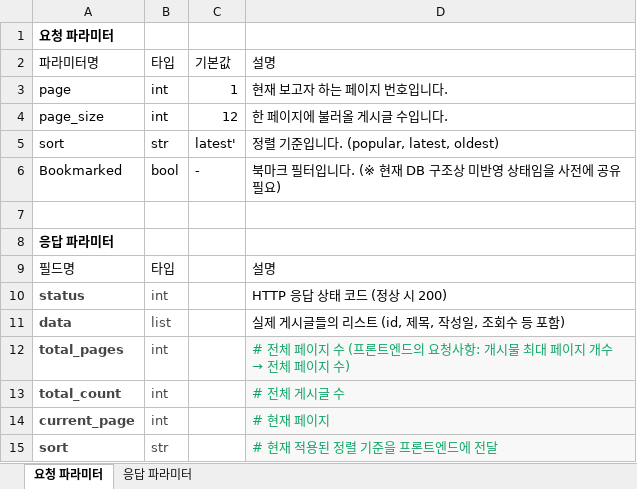
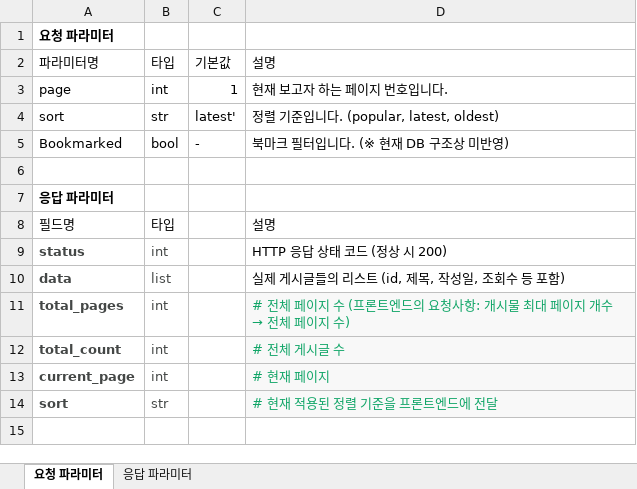
Before and after one commit to ScenarioHub/Backend, an Excel workbook: 게시글 목록 조회 api_파라미터.xlsx, sheet 요청 파라미터, drawn as a sheet; values as stored, in another font and other column widths than the file's, no borders; charts and pictures not drawn; removed rows and columns are numbered as before the commit, all else as after; the diff names each change by its address in the sheet, - before the commit and + after, or states it on an @@ line.

```diff
--- a/게시글 목록 조회 api_파라미터.xlsx (sheet 요청 파라미터)
+++ b/게시글 목록 조회 api_파라미터.xlsx (sheet 요청 파라미터)
-row 4: page_size | int | 12 | 한 페이지에 불러올 게시글 수입니다.
-D5: 북마크 필터입니다. (※ 현재 DB 구조상 미반영 상태임을 사전에 공유 필요)
+D5: 북마크 필터입니다. (※ 현재 DB 구조상 미반영)
```
Also changed, not shown: charts or pictures, 1 other file.
